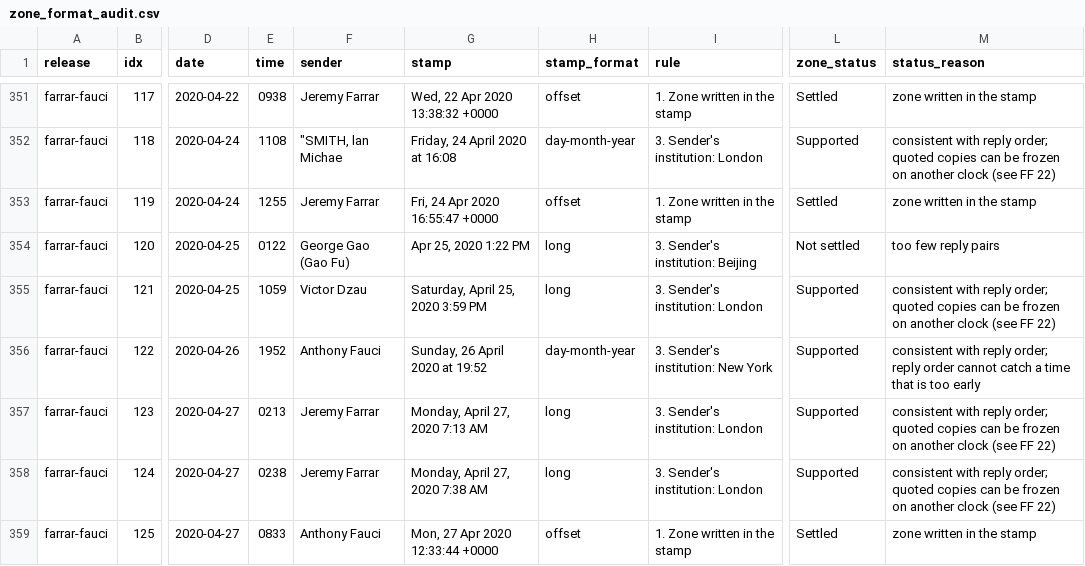
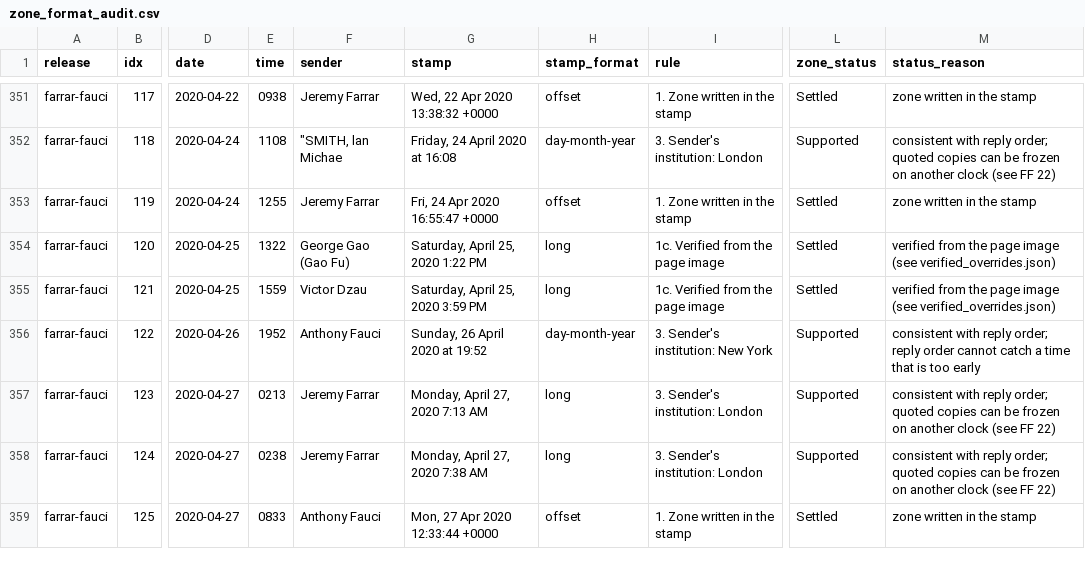
Before and after one commit to nemonominem/PO_Slack, a CSV file: analysis/zone_format_audit.csv, drawn as a sheet; only a part is shown, gaps mark what is left out; the diff names each change by its address in the sheet, - before the commit and + after, or states it on an @@ line.

```diff
--- a/analysis/zone_format_audit.csv
+++ b/analysis/zone_format_audit.csv
-E354 (time): 0122
+E354 (time): 1322
-G354 (stamp): Apr 25, 2020 1:22 PM
+G354 (stamp): Saturday, April 25, 2020 1:22 PM
-I354 (rule): 3. Sender's institution: Beijing
+I354 (rule): 1c. Verified from the page image
-L354 (zone_status): Not settled
+L354 (zone_status): Settled
-M354 (status_reason): too few reply pairs
+M354 (status_reason): verified from the page image (see verified_overrides.json)
-E355 (time): 1059
+E355 (time): 1559
-I355 (rule): 3. Sender's institution: London
+I355 (rule): 1c. Verified from the page image
-L355 (zone_status): Supported
+L355 (zone_status): Settled
-M355 (status_reason): consistent with reply order; quoted copies can be frozen on another clock (see FF 22)
+M355 (status_reason): verified from the page image (see verified_overrides.json)
```
Also changed, not shown: analysis/reply_order_check.csv, 4 other files.
